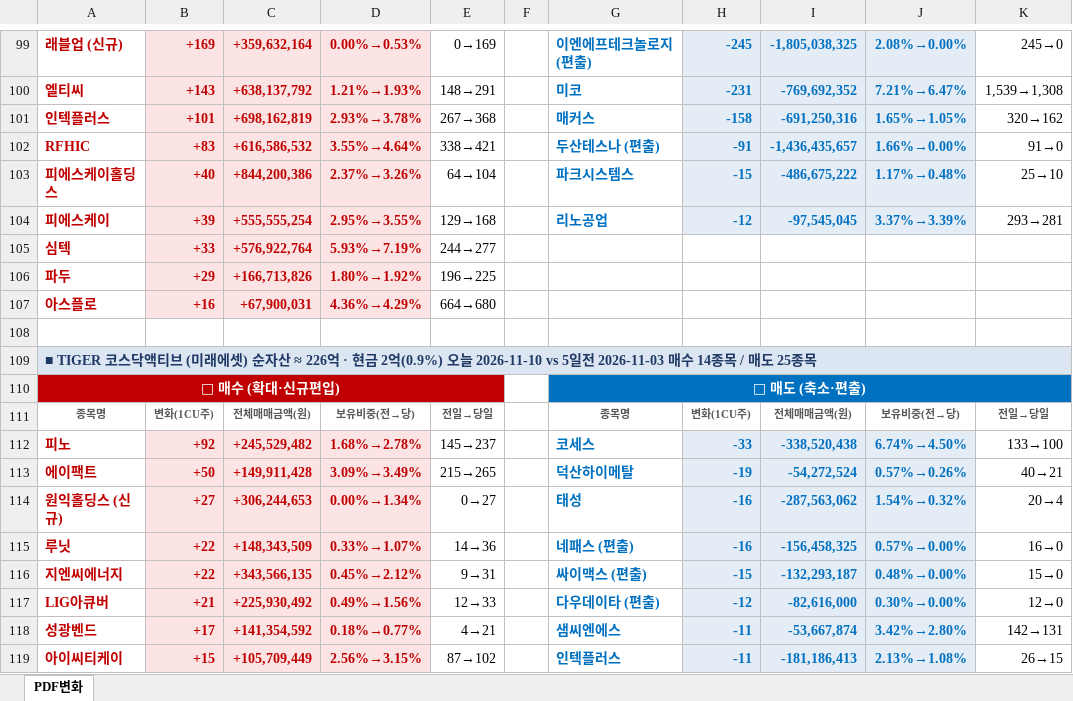
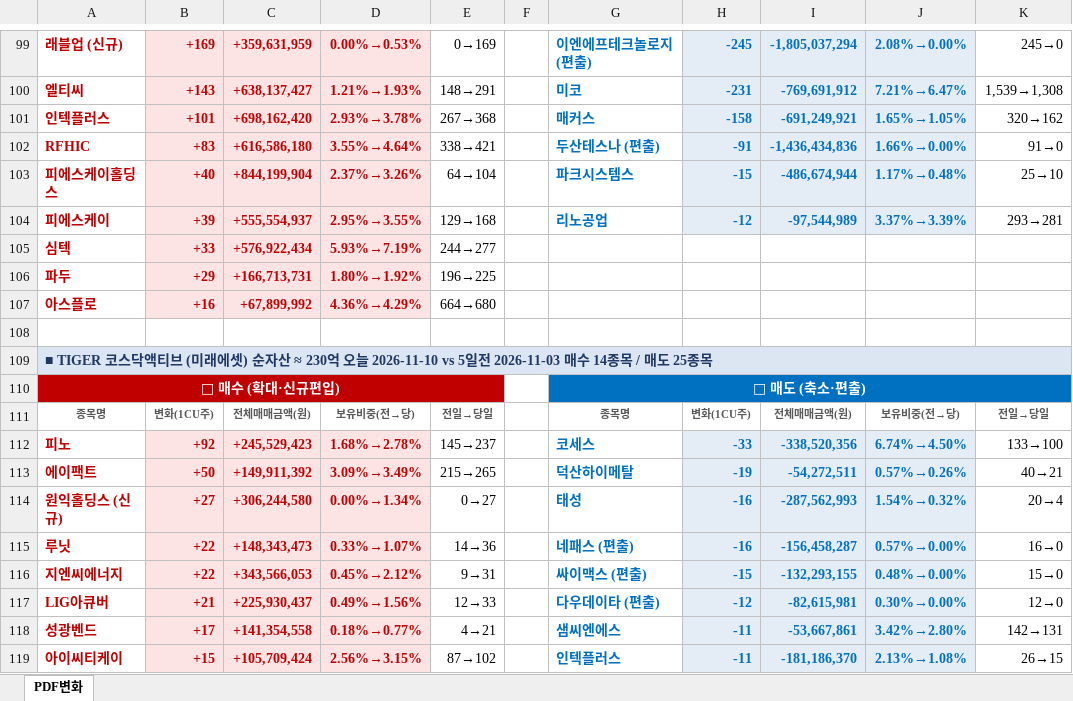
Before and after one commit to unrevr15/etf-reports, an Excel workbook: reports/pdf_rolling5_20261110.xlsx, sheet PDF변화, drawn as a sheet; only a part is shown, gaps mark what is left out; values as stored, in another font and other column widths than the file's, no borders; the diff covers the shown part only; the diff names each change by its address in the sheet, - before the commit and + after, or states it on an @@ line.

```diff
--- a/reports/pdf_rolling5_20261110.xlsx (sheet PDF변화)
+++ b/reports/pdf_rolling5_20261110.xlsx (sheet PDF변화)
-C99: +359,632,164
+C99: +359,631,959
-I99: -1,805,038,325
+I99: -1,805,037,294
-C100: +638,137,792
+C100: +638,137,427
-I100: -769,692,352
+I100: -769,691,912
-C101: +698,162,819
+C101: +698,162,420
-I101: -691,250,316
+I101: -691,249,921
-C102: +616,586,532
+C102: +616,586,180
-I102: -1,436,435,657
+I102: -1,436,434,836
-C103: +844,200,386
+C103: +844,199,904
-I103: -486,675,222
+I103: -486,674,944
-C104: +555,555,254
+C104: +555,554,937
-I104: -97,545,045
+I104: -97,544,989
-C105: +576,922,764
+C105: +576,922,434
-C106: +166,713,826
+C106: +166,713,731
-C107: +67,900,031
+C107: +67,899,992
-A109: …자산 ≈ 226억 · 현금 2억(0.9%) 오늘 2026-11-10…
+A109: …자산 ≈ 230억 오늘 2026-11-10…
-C112: +245,529,482
+C112: +245,529,423
-I112: -338,520,438
+I112: -338,520,356
-C113: +149,911,428
+C113: +149,911,392
-I113: -54,272,524
+I113: -54,272,511
-C114: +306,244,653
+C114: +306,244,580
-I114: -287,563,062
+I114: -287,562,993
-C115: +148,343,509
+C115: +148,343,473
-I115: -156,458,325
+I115: -156,458,287
-C116: +343,566,135
+C116: +343,566,053
-I116: -132,293,187
+I116: -132,293,155
-C117: +225,930,492
+C117: +225,930,437
-I117: -82,616,000
+I117: -82,615,981
-C118: +141,354,592
+C118: +141,354,558
-I118: -53,667,874
+I118: -53,667,861
-C119: +105,709,449
+C119: +105,709,424
-I119: -181,186,413
+I119: -181,186,370
```
Also changed, not shown: 3 added rows, 3 removed rows, 2 moved rows and 231 edited cells elsewhere in this sheet, reports/pdf_change_20261110.xlsx.
